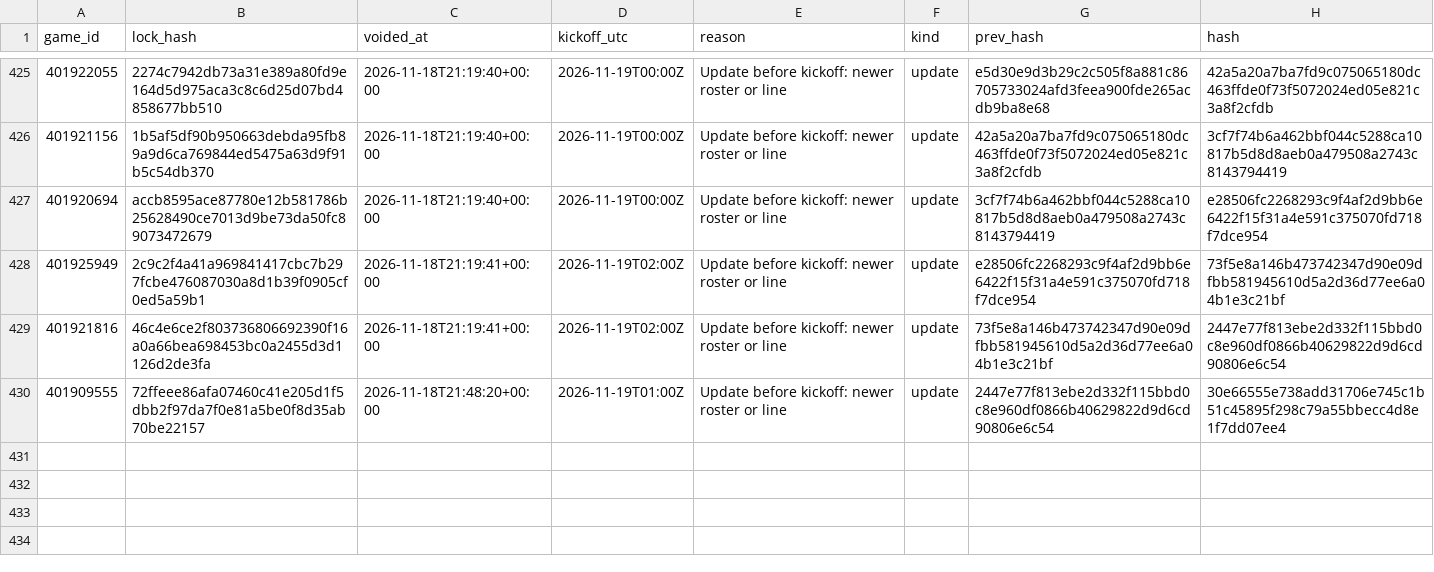
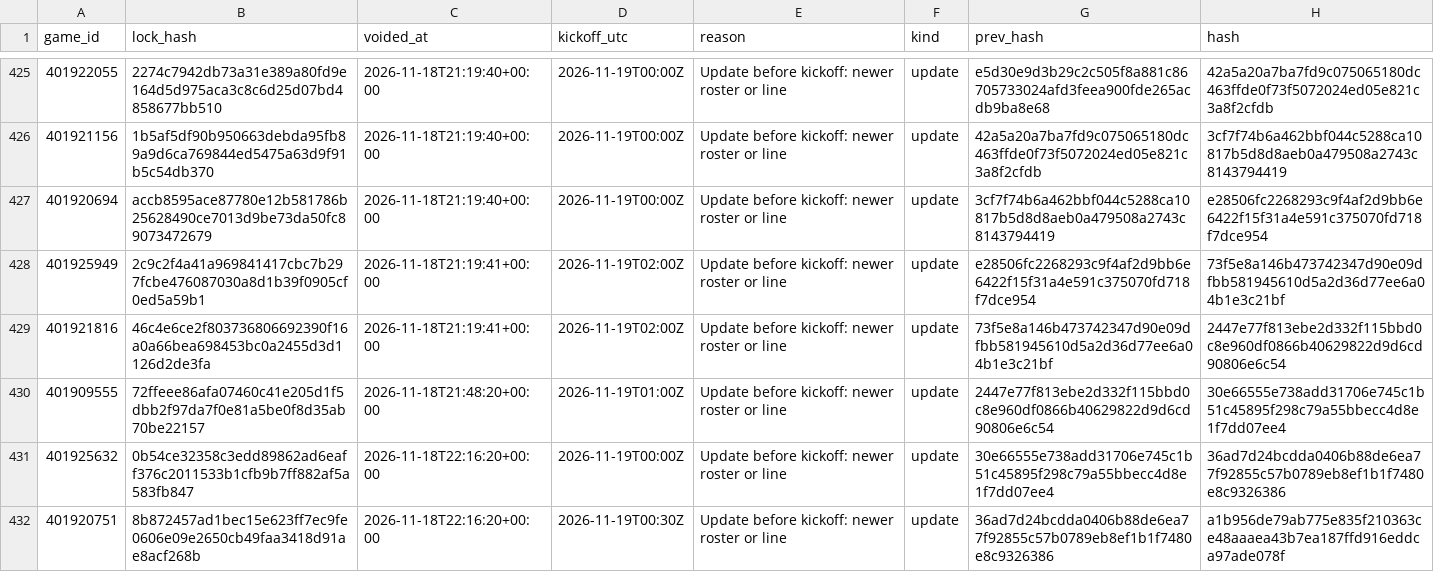
Before and after one commit to Seed808/theesness-data, a CSV file: model/ledger/cbb_locks_voids.csv, drawn as a sheet; only a part is shown, gaps mark what is left out.

```diff
--- a/model/ledger/cbb_locks_voids.csv
+++ b/model/ledger/cbb_locks_voids.csv
@@ -430 +430,3 @@ game_id,lock_hash,voided_at,kickoff_utc,reason,kind,prev_hash,hash
 401909555,72ffeee86afa07460c41e205d1f5dbb2f97da7f0e81a5be0f8d35ab70be22157,2026-11-18T21:48:20+00:00,2026-11-19T01:00Z,Update before kickoff: newer roster or line,update,2447e77f813ebe2d332f115bbd0c8e960df0866b40629822d9d6cd90806e6c54,30e66555e738add31706e745c1b51c45895f298c79a55bbecc4d8e1f7dd07ee4
+401925632,0b54ce32358c3edd89862ad6eaff376c2011533b1cfb9b7ff882af5a583fb847,2026-11-18T22:16:20+00:00,2026-11-19T00:00Z,Update before kickoff: newer roster or line,update,30e66555e738add31706e745c1b51c45895f298c79a55bbecc4d8e1f7dd07ee4,36ad7d24bcdda0406b88de6ea77f92855c57b0789eb8ef1b1f7480e8c9326386
+401920751,8b872457ad1bec15e623ff7ec9fe0606e09e2650cb49faa3418d91ae8acf268b,2026-11-18T22:16:20+00:00,2026-11-19T00:30Z,Update before kickoff: newer roster or line,update,36ad7d24bcdda0406b88de6ea77f92855c57b0789eb8ef1b1f7480e8c9326386,a1b956de79ab775e835f210363ce48aaaea43b7ea187ffd916eddca97ade078f
```
Also changed, not shown: model/ledger/cbb_locks.csv, model/ledger/nba_locks.csv, 48 other files.
